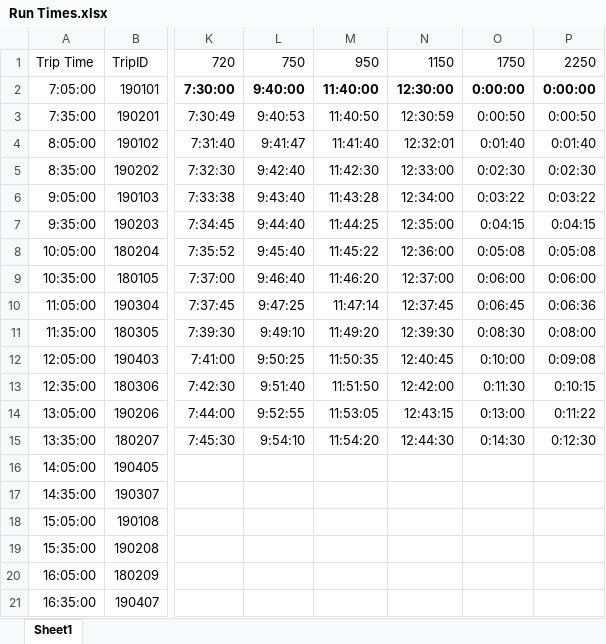
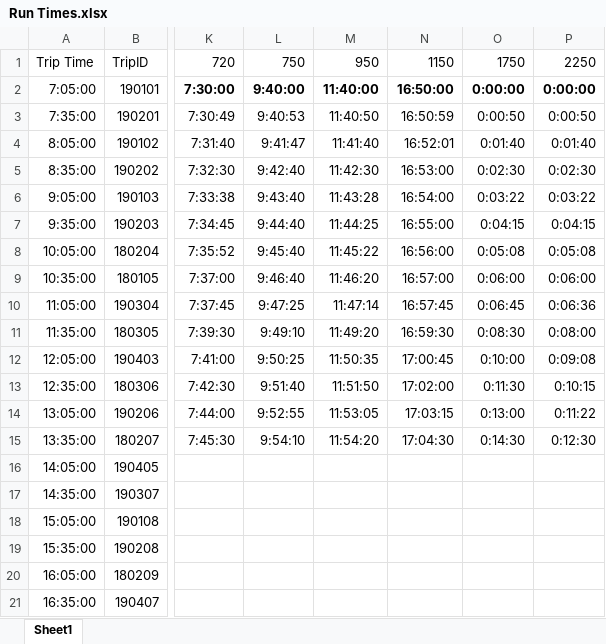
Before and after one commit to PinpointAVL/TAPS-GTFS, an Excel workbook: 2022-06-20/Run Times.xlsx, sheet Sheet1, drawn as a sheet; only a part is shown, gaps mark what is left out; values as stored, in another font and other column widths than the file's, no borders; the diff covers the shown part only; the diff names each change by its address in the sheet, - before the commit and + after, or states it on an @@ line.

```diff
--- a/2022-06-20/Run Times.xlsx (sheet Sheet1)
+++ b/2022-06-20/Run Times.xlsx (sheet Sheet1)
-N2: 12:30:00
+N2: 16:50:00
-N3: 12:30:59
+N3: 16:50:59
-N4: 12:32:01
+N4: 16:52:01
-N5: 12:33:00
+N5: 16:53:00
-N6: 12:34:00
+N6: 16:54:00
-N7: 12:35:00
+N7: 16:55:00
-N8: 12:36:00
+N8: 16:56:00
-N9: 12:37:00
+N9: 16:57:00
-N10: 12:37:45
+N10: 16:57:45
-N11: 12:39:30
+N11: 16:59:30
-N12: 12:40:45
+N12: 17:00:45
-N13: 12:42:00
+N13: 17:02:00
-N14: 12:43:15
+N14: 17:03:15
-N15: 12:44:30
+N15: 17:04:30
```
Also changed, not shown: 23 added rows elsewhere in this sheet, 2022-06-20/ImportExport.xlsm, 15 other files.
